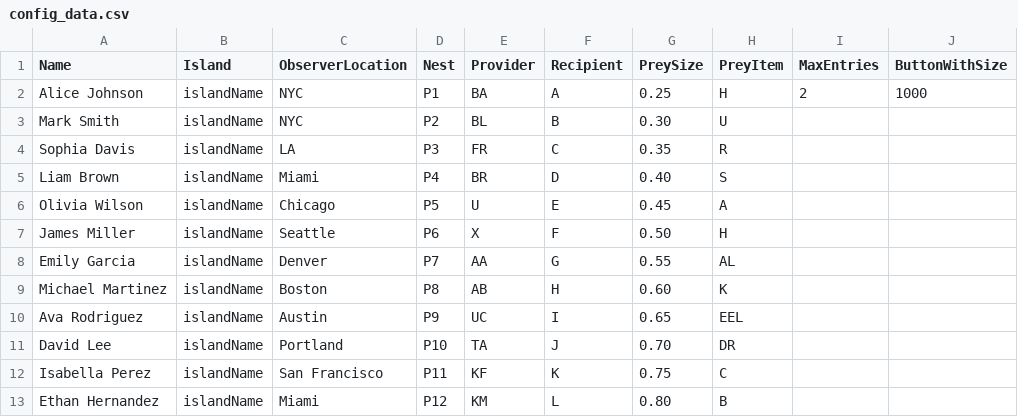
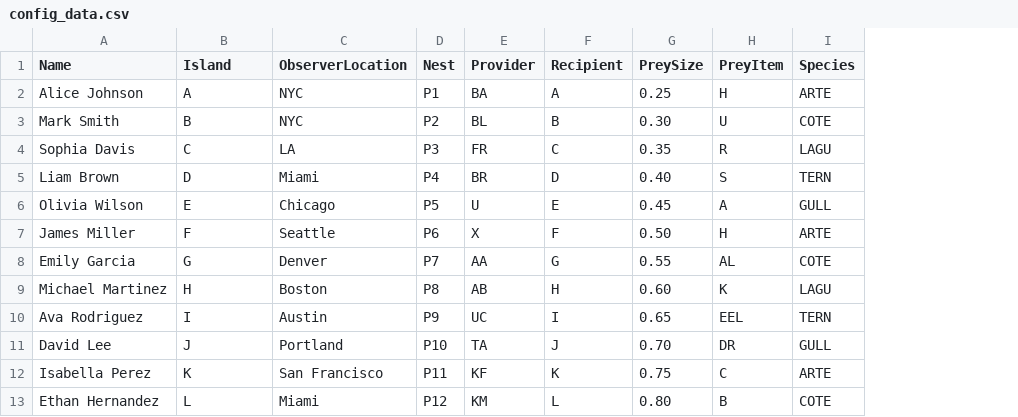
Before and after one commit to 1232145/ProvisionApp, a CSV file: config_data.csv, drawn as a sheet; removed rows and columns are numbered as before the commit, all else as after; the diff names each change by its address in the sheet, - before the commit and + after, or states it on an @@ line.

```diff
--- a/config_data.csv
+++ b/config_data.csv
-column I (MaxEntries), row 2: 2
-column J (ButtonWithSize), row 2: 1000
+column I (Species), rows 2-13: ARTE | COTE | LAGU | TERN | GULL | ARTE | COTE | LAGU | TERN | GULL | ARTE | COTE
-B2 (Island): islandName
+B2 (Island): A
-B3 (Island): islandName
+B3 (Island): B
-B4 (Island): islandName
+B4 (Island): C
-B5 (Island): islandName
+B5 (Island): D
-B6 (Island): islandName
+B6 (Island): E
-B7 (Island): islandName
+B7 (Island): F
-B8 (Island): islandName
+B8 (Island): G
-B9 (Island): islandName
+B9 (Island): H
-B10 (Island): islandName
+B10 (Island): I
-B11 (Island): islandName
+B11 (Island): J
-B12 (Island): islandName
+B12 (Island): K
-B13 (Island): islandName
+B13 (Island): L
```
Also changed, not shown: 29 other files.
